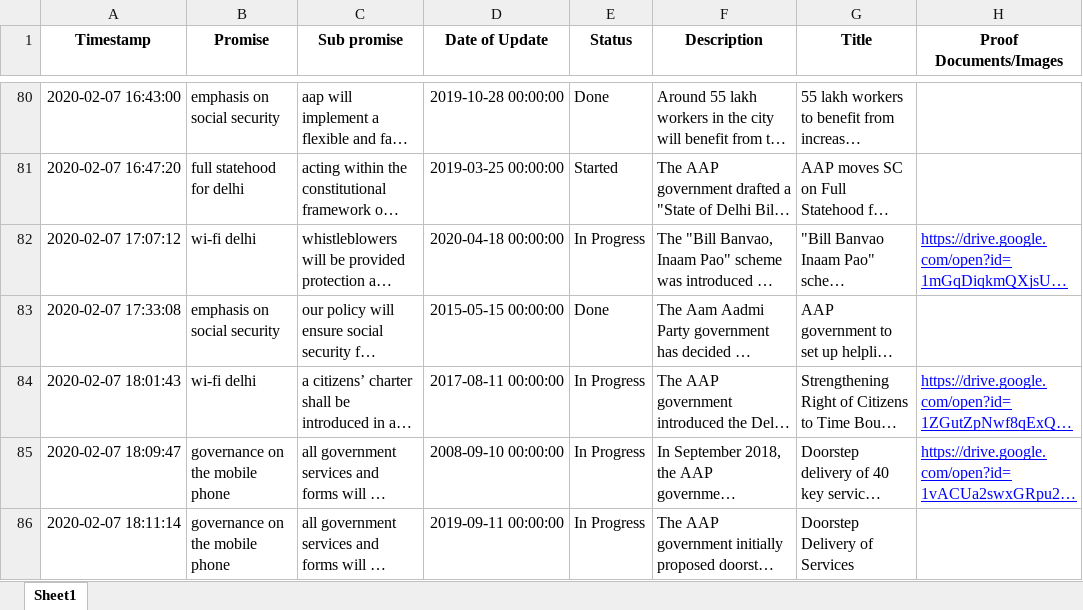
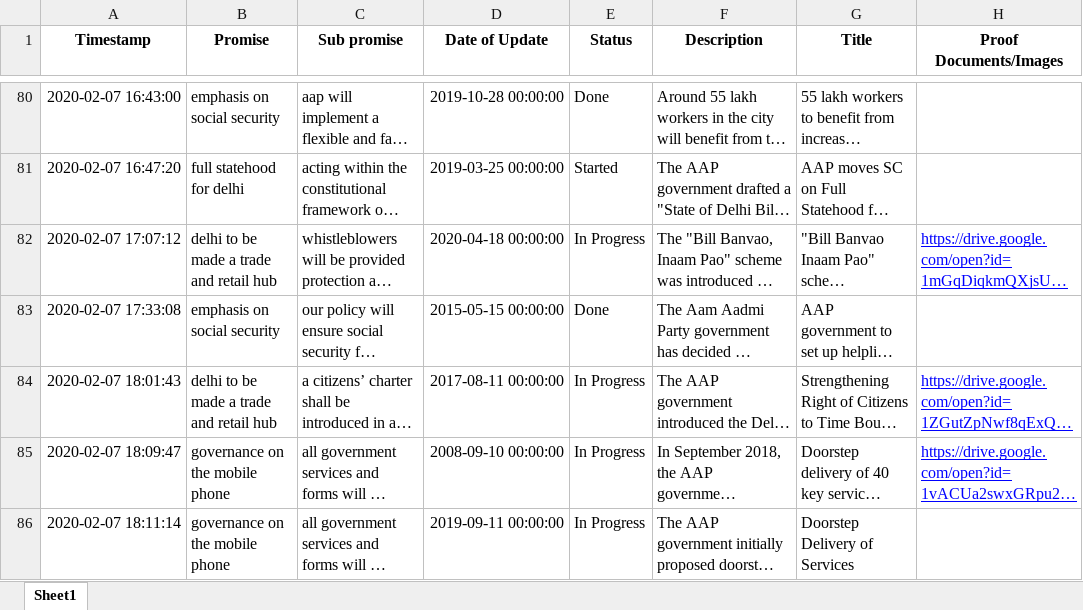
Before and after one commit to CalmDownKarm/literate-doodle, an Excel workbook: assets/data/googleFormUpdates.xlsx, sheet Sheet1, drawn as a sheet; only a part is shown, gaps mark what is left out; long unchanged cells end in …; values as stored, in another font and other column widths than the file's, no borders; the diff names each change by its address in the sheet, - before the commit and + after, or states it on an @@ line.

```diff
--- a/assets/data/googleFormUpdates.xlsx (sheet Sheet1)
+++ b/assets/data/googleFormUpdates.xlsx (sheet Sheet1)
-B82 (Promise): wi-fi delhi
+B82 (Promise): delhi to be made a trade and retail hub
-B84 (Promise): wi-fi delhi
+B84 (Promise): delhi to be made a trade and retail hub
```
Also changed, not shown: assets/data/updates.xlsx, 1 other file.
